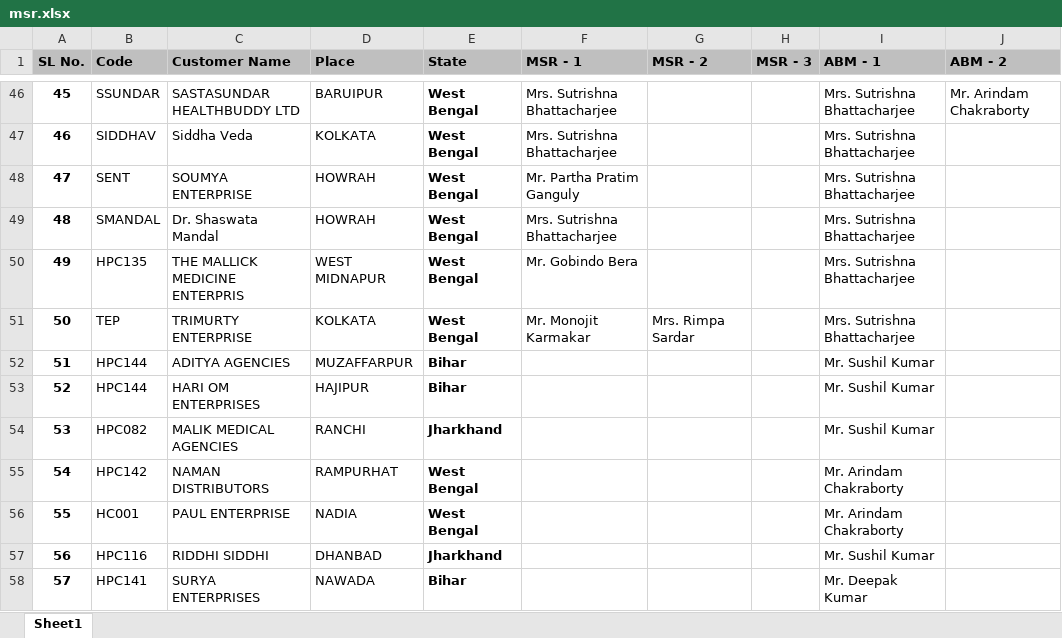
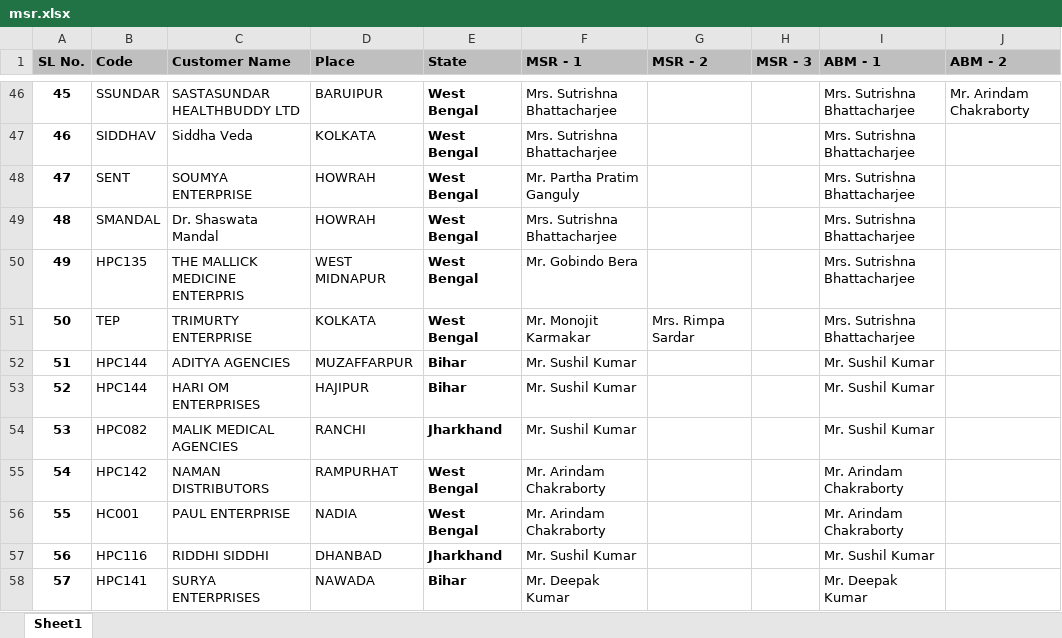
Before and after one commit to adityagoenka24/gre-adi, an Excel workbook: afd/msr.xlsx, sheet Sheet1, drawn as a sheet; only a part is shown, gaps mark what is left out; values as stored, in another font and other column widths than the file's, no borders; the diff names each change by its address in the sheet, - before the commit and + after, or states it on an @@ line.

Commit message:
Add files via upload

```diff
--- a/afd/msr.xlsx (sheet Sheet1)
+++ b/afd/msr.xlsx (sheet Sheet1)
-F52:F54 (MSR - 1): (empty)
+F52:F54 (MSR - 1): Mr. Sushil Kumar
-F55:F56 (MSR - 1): (empty)
+F55:F56 (MSR - 1): Mr. Arindam Chakraborty
-F57 (MSR - 1): (empty)
+F57 (MSR - 1): Mr. Sushil Kumar
-F58 (MSR - 1): (empty)
+F58 (MSR - 1): Mr. Deepak Kumar
```
